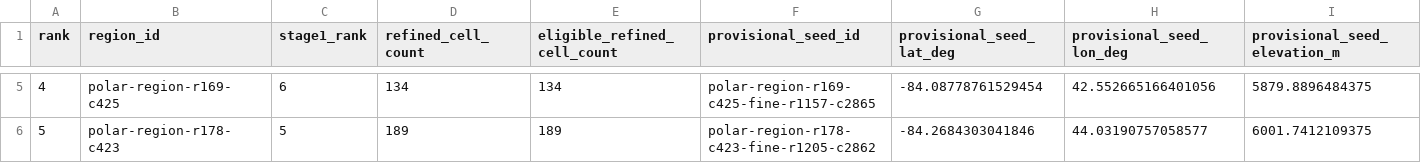
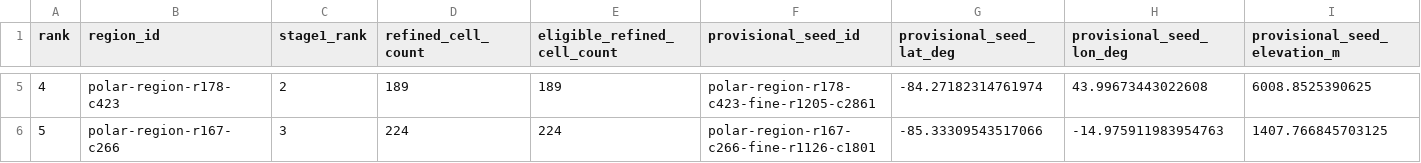
Before and after one commit to Yass-exe/lunaria, a CSV file: data/processed/polar_refined_region_ranking.csv, drawn as a sheet; only a part is shown, gaps mark what is left out; the diff covers the shown part only; the diff names each change by its address in the sheet, - before the commit and + after, or states it on an @@ line.

Commit message:
Resolve polar screening review findings

```diff
--- a/data/processed/polar_refined_region_ranking.csv
+++ b/data/processed/polar_refined_region_ranking.csv
-B5 (region_id): polar-region-r169-c425
+B5 (region_id): polar-region-r178-c423
-C5 (stage1_rank): 6
+C5 (stage1_rank): 2
-D5 (refined_cell_count): 134
+D5 (refined_cell_count): 189
-E5 (eligible_refined_cell_count): 134
+E5 (eligible_refined_cell_count): 189
-F5 (provisional_seed_id): polar-region-r169-c425-fine-r1157-c2865
+F5 (provisional_seed_id): polar-region-r178-c423-fine-r1205-c2861
-G5 (provisional_seed_lat_deg): -84.08778761529454
+G5 (provisional_seed_lat_deg): -84.27182314761974
-H5 (provisional_seed_lon_deg): 42.552665166401056
+H5 (provisional_seed_lon_deg): 43.99673443022608
-I5 (provisional_seed_elevation_m): 5879.8896484375
+I5 (provisional_seed_elevation_m): 6008.8525390625
-B6 (region_id): polar-region-r178-c423
+B6 (region_id): polar-region-r167-c266
-C6 (stage1_rank): 5
+C6 (stage1_rank): 3
-D6 (refined_cell_count): 189
+D6 (refined_cell_count): 224
-E6 (eligible_refined_cell_count): 189
+E6 (eligible_refined_cell_count): 224
-F6 (provisional_seed_id): polar-region-r178-c423-fine-r1205-c2862
+F6 (provisional_seed_id): polar-region-r167-c266-fine-r1126-c1801
-G6 (provisional_seed_lat_deg): -84.2684303041846
+G6 (provisional_seed_lat_deg): -85.33309543517066
-H6 (provisional_seed_lon_deg): 44.03190757058577
+H6 (provisional_seed_lon_deg): -14.975911983954763
-I6 (provisional_seed_elevation_m): 6001.7412109375
+I6 (provisional_seed_elevation_m): 1407.766845703125
```
Also changed, not shown: 58 edited cells elsewhere in this file, data/processed/polar_region_ranking.csv, data/processed/polar_sensitivity.csv, 24 other files.
